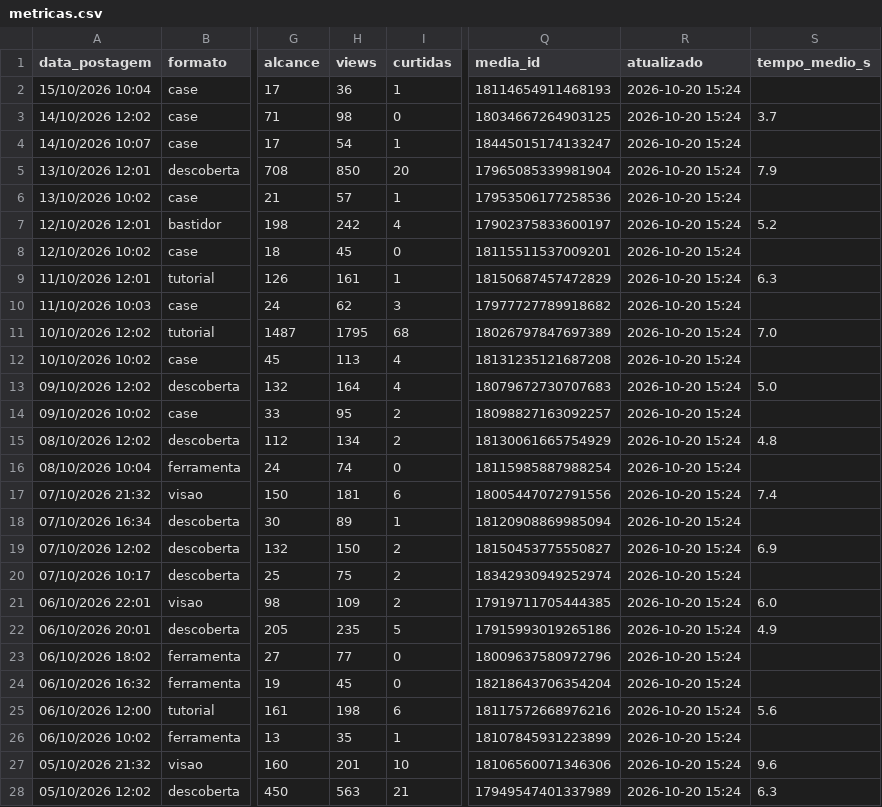
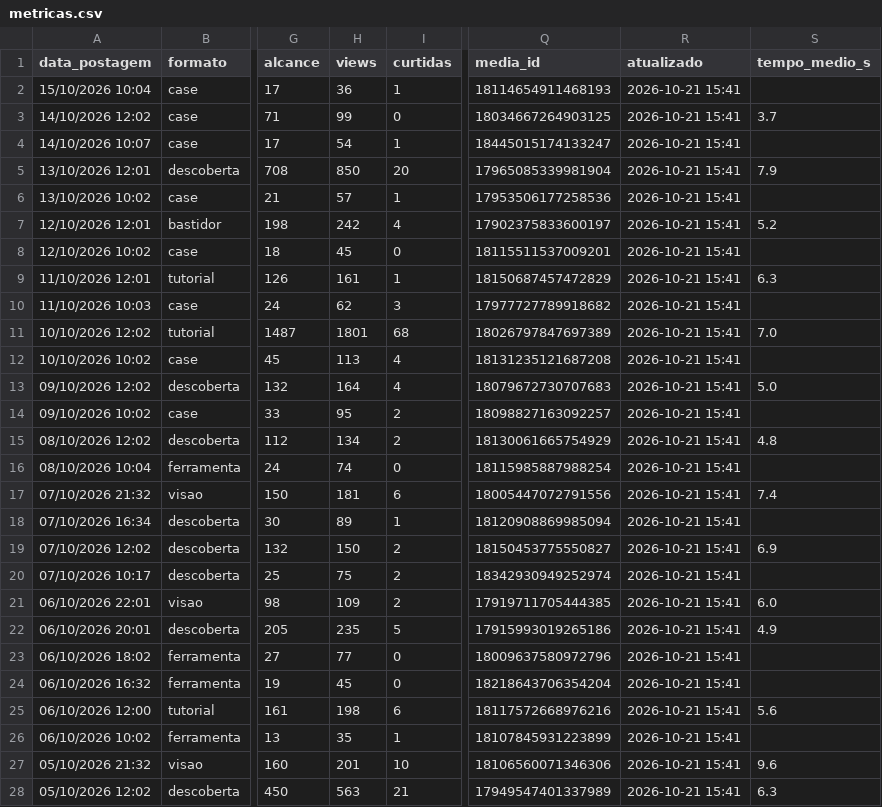
Before and after one commit to gabrielduartefaria26-lab/oasis-agendador, a CSV file: metricas.csv, drawn as a sheet; only a part is shown, gaps mark what is left out; the diff covers the shown part only; the diff names each change by its address in the sheet, - before the commit and + after, or states it on an @@ line.

Commit message:
metricas: 2026-10-21

```diff
--- a/metricas.csv
+++ b/metricas.csv
-R2:R28 (atualizado): 2026-10-20 15:24
+R2:R28 (atualizado): 2026-10-21 15:41
-H3 (views): 98
+H3 (views): 99
-H11 (views): 1795
+H11 (views): 1801
```
Also changed, not shown: 75 edited cells elsewhere in this file.
